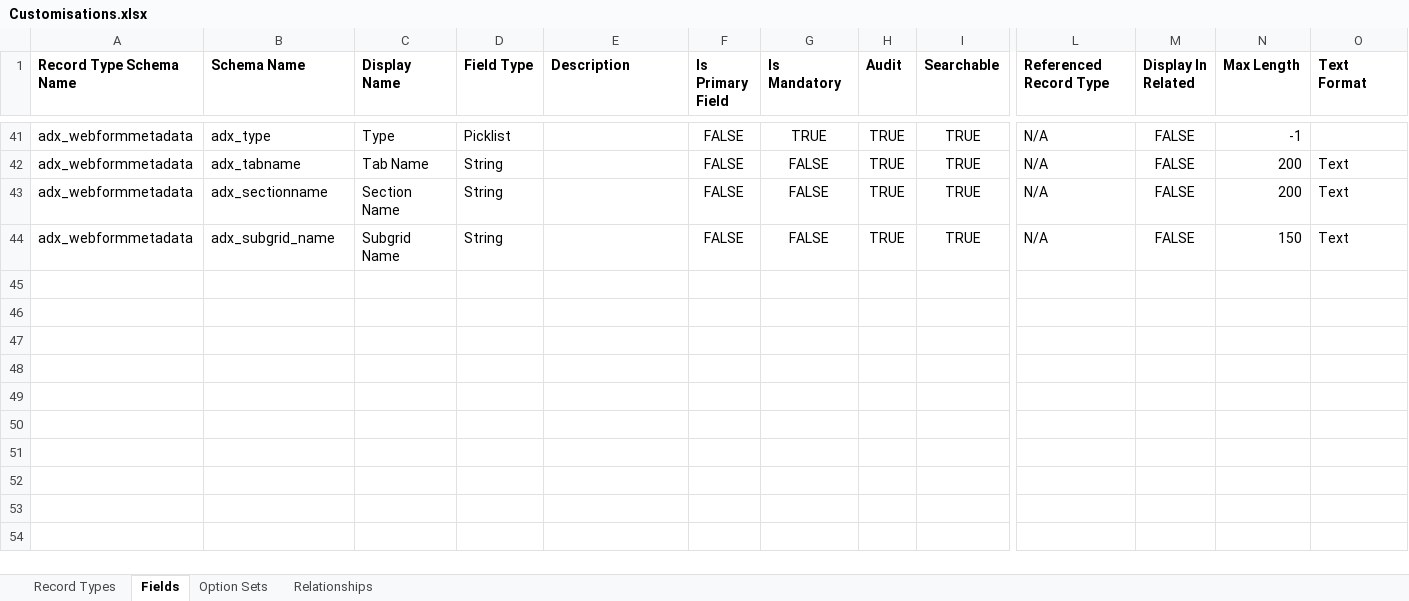
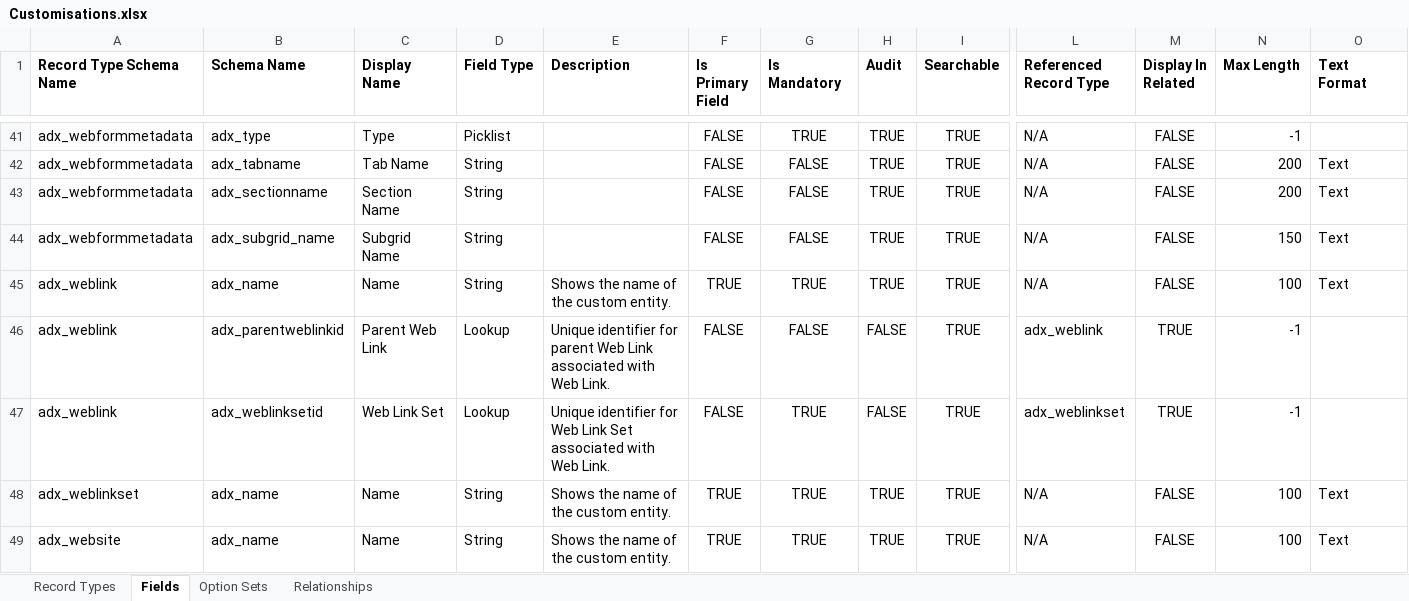
Before and after one commit to josephmcmac/JM-Dataverse-Toolbelt, an Excel workbook: SolutionItems/Customisations.xlsx, sheet Fields, drawn as a sheet; only a part is shown, gaps mark what is left out; values as stored, in another font and other column widths than the file's, no borders; rows hold the shown columns only; the diff names each change by its address in the sheet, - before the commit and + after, or states it on an @@ line.

Commit message:
Added type configuration for portal web links + implemented import where config only unique fields

```diff
--- a/SolutionItems/Customisations.xlsx (sheet Fields)
+++ b/SolutionItems/Customisations.xlsx (sheet Fields)
+row 45: adx_weblink | adx_name | Name | String | Shows the name of the custom entity. | TRUE | TRUE | TRUE | TRUE | N/A | FALSE | 100 | Text
+row 46: adx_weblink | adx_parentweblinkid | Parent Web Link | Lookup | Unique identifier for parent Web Link associated with Web Link. | FALSE | FALSE | FALSE | TRUE | adx_weblink | TRUE | -1
+row 47: adx_weblink | adx_weblinksetid | Web Link Set | Lookup | Unique identifier for Web Link Set associated with Web Link. | FALSE | TRUE | FALSE | TRUE | adx_weblinkset | TRUE | -1
+row 48: adx_weblinkset | adx_name | Name | String | Shows the name of the custom entity. | TRUE | TRUE | TRUE | TRUE | N/A | FALSE | 100 | Text
+row 49: adx_website | adx_name | Name | String | Shows the name of the custom entity. | TRUE | TRUE | TRUE | TRUE | N/A | FALSE | 100 | Text
```
Also changed, not shown: sheet Record Types, 5 other files.
